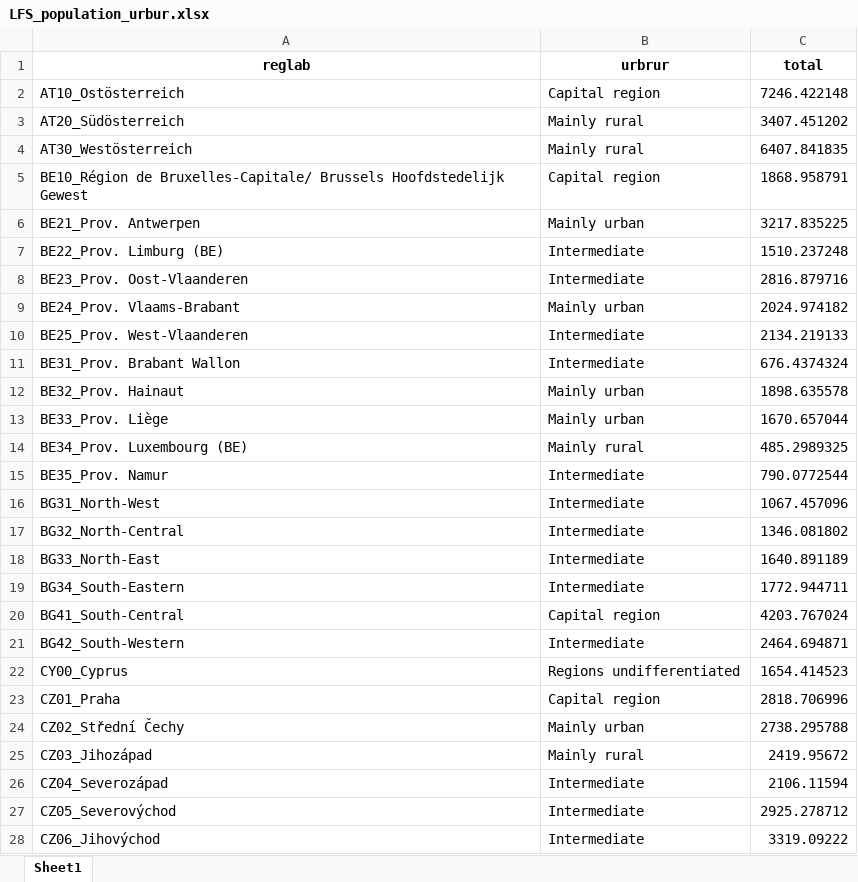
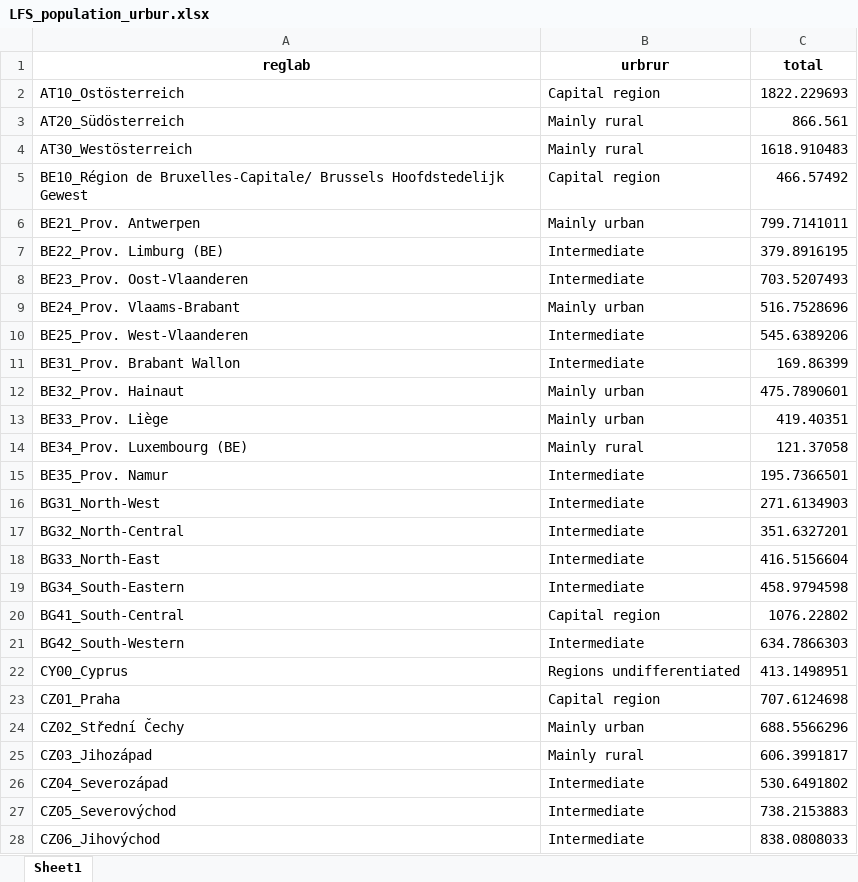
Before and after one commit to m-sostero/telework-regional, an Excel workbook: Tables/LFS_population_urbur.xlsx, sheet Sheet1, drawn as a sheet; only a part is shown; values as stored, in another font and other column widths than the file's, no borders; the diff covers the shown part only; the diff names each change by its address in the sheet, - before the commit and + after, or states it on an @@ line.

```diff
--- a/Tables/LFS_population_urbur.xlsx (sheet Sheet1)
+++ b/Tables/LFS_population_urbur.xlsx (sheet Sheet1)
-C2 (total): 7246.422148
+C2 (total): 1822.229693
-C3 (total): 3407.451202
+C3 (total): 866.561
-C4 (total): 6407.841835
+C4 (total): 1618.910483
-C5 (total): 1868.958791
+C5 (total): 466.57492
-C6 (total): 3217.835225
+C6 (total): 799.7141011
-C7 (total): 1510.237248
+C7 (total): 379.8916195
-C8 (total): 2816.879716
+C8 (total): 703.5207493
-C9 (total): 2024.974182
+C9 (total): 516.7528696
-C10 (total): 2134.219133
+C10 (total): 545.6389206
-C11 (total): 676.4374324
+C11 (total): 169.86399
-C12 (total): 1898.635578
+C12 (total): 475.7890601
-C13 (total): 1670.657044
+C13 (total): 419.40351
-C14 (total): 485.2989325
+C14 (total): 121.37058
-C15 (total): 790.0772544
+C15 (total): 195.7366501
-C16 (total): 1067.457096
+C16 (total): 271.6134903
-C17 (total): 1346.081802
+C17 (total): 351.6327201
-C18 (total): 1640.891189
+C18 (total): 416.5156604
-C19 (total): 1772.944711
+C19 (total): 458.9794598
-C20 (total): 4203.767024
+C20 (total): 1076.22802
-C21 (total): 2464.694871
+C21 (total): 634.7866303
-C22 (total): 1654.414523
+C22 (total): 413.1498951
-C23 (total): 2818.706996
+C23 (total): 707.6124698
-C24 (total): 2738.295788
+C24 (total): 688.5566296
-C25 (total): 2419.95672
+C25 (total): 606.3991817
-C26 (total): 2106.11594
+C26 (total): 530.6491802
-C27 (total): 2925.278712
+C27 (total): 738.2153883
-C28 (total): 3319.09222
+C28 (total): 838.0808033
```
Also changed, not shown: 1 removed row and 176 edited cells elsewhere in this sheet, Tables/LFS_population_degurba.xlsx, Tables/LFS_respondents.xlsx, 21 other files.
